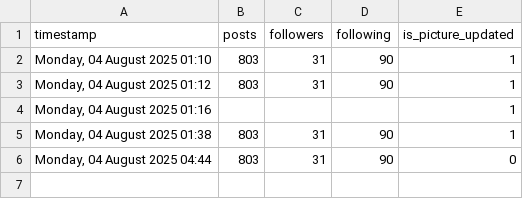
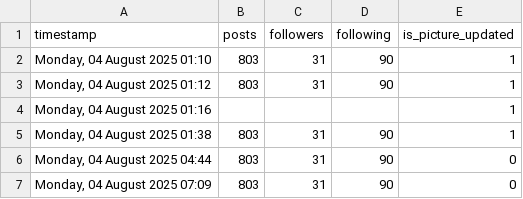
Before and after one commit to test-acc-123-alt/test-repo-trolololo, a CSV file: profile_log.csv, drawn as a sheet.

```diff
--- a/profile_log.csv
+++ b/profile_log.csv
@@ -6 +6,2 @@ timestamp,posts,followers,following,is_picture_updated
 "Monday, 04 August 2025 04:44",803,31,90,0
+"Monday, 04 August 2025 07:09",803,31,90,0
```
